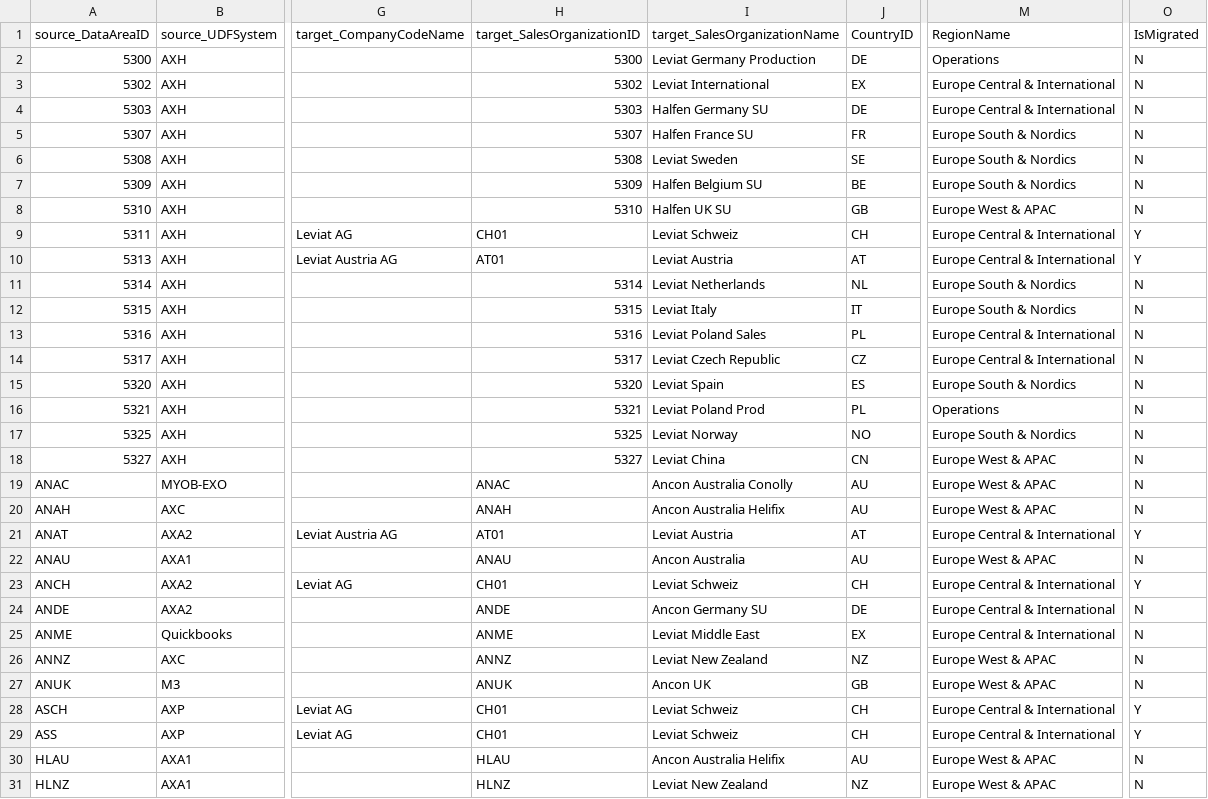
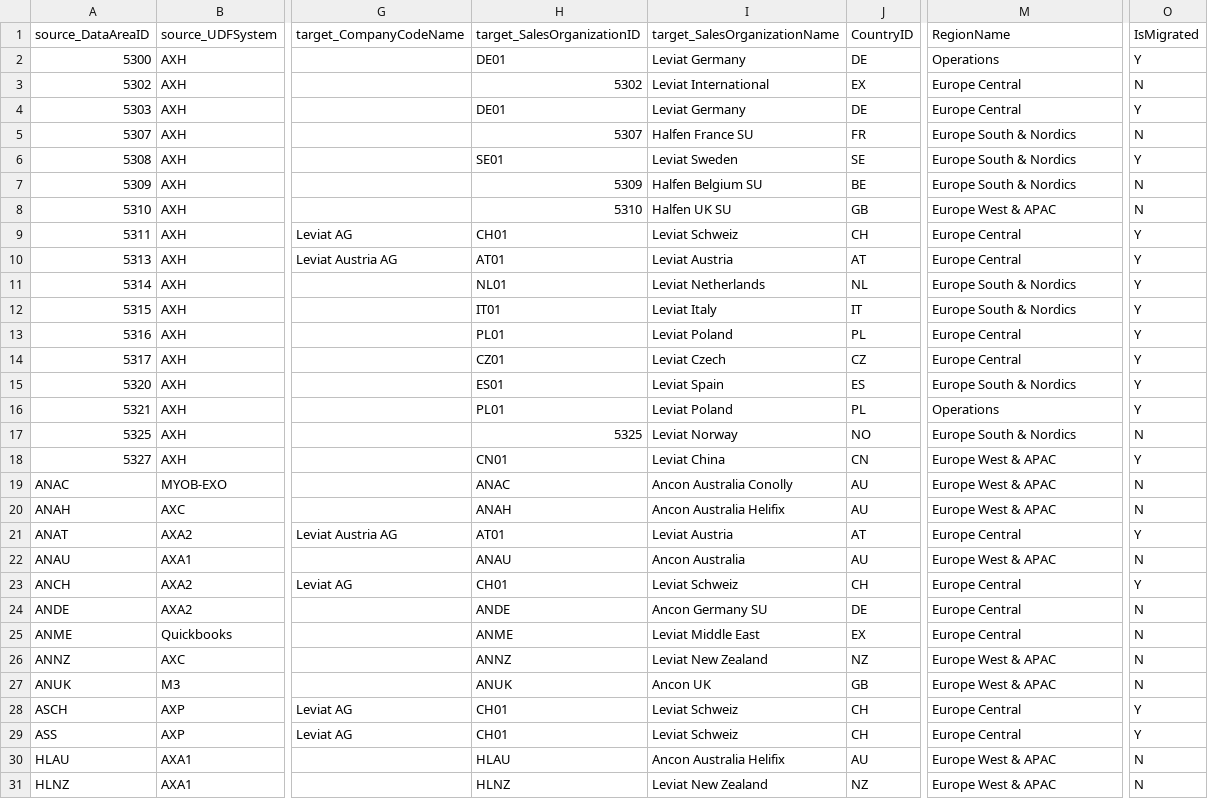
Before and after one commit to szubalii/leviat-data-and-analytics, a CSV file: synapse-dwh/syndw_xxxx_sls_d_euw_001/Master Data/map_AXBI/SalesOrganization.csv, drawn as a sheet; only a part is shown, gaps mark what is left out; the diff covers the shown part only; the diff names each change by its address in the sheet, - before the commit and + after, or states it on an @@ line.

Commit message:
fix countries

```diff
--- a/synapse-dwh/syndw_xxxx_sls_d_euw_001/Master Data/map_AXBI/SalesOrganization.csv
+++ b/synapse-dwh/syndw_xxxx_sls_d_euw_001/Master Data/map_AXBI/SalesOrganization.csv
-H2: 5300
+H2: DE01
-I2: Leviat Germany Production
+I2: Leviat Germany
-O2: N
+O2: Y
-M3:M4: Europe Central & International
+M3:M4: Europe Central
-H4: 5303
+H4: DE01
-I4: Halfen Germany SU
+I4: Leviat Germany
-O4: N
+O4: Y
-H6: 5308
+H6: SE01
-O6: N
+O6: Y
-M9:M10: Europe Central & International
+M9:M10: Europe Central
-H11: 5314
+H11: NL01
-O11:O16: N
+O11:O16: Y
-H12: 5315
+H12: IT01
-H13: 5316
+H13: PL01
-I13: Leviat Poland Sales
+I13: Leviat Poland
-M13:M14: Europe Central & International
+M13:M14: Europe Central
-H14: 5317
+H14: CZ01
-I14: Leviat Czech Republic
+I14: Leviat Czech
-H15: 5320
+H15: ES01
-H16: 5321
+H16: PL01
-I16: Leviat Poland Prod
+I16: Leviat Poland
-H18: 5327
+H18: CN01
-O18: N
+O18: Y
-M21: Europe Central & International
+M21: Europe Central
-M23:M25: Europe Central & International
+M23:M25: Europe Central
-M28:M29: Europe Central & International
+M28:M29: Europe Central
```
Also changed, not shown: 1 added row and 1 edited cell elsewhere in this file.
